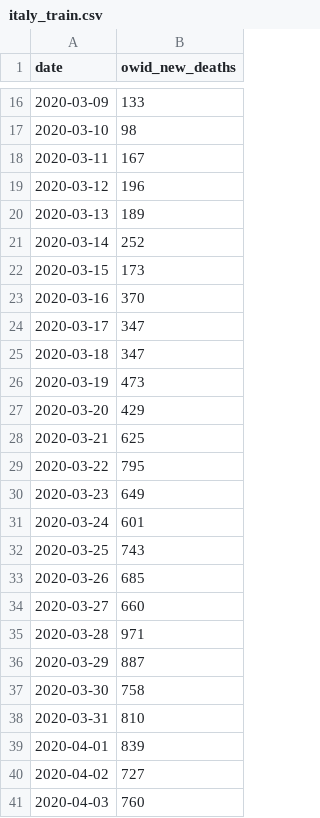
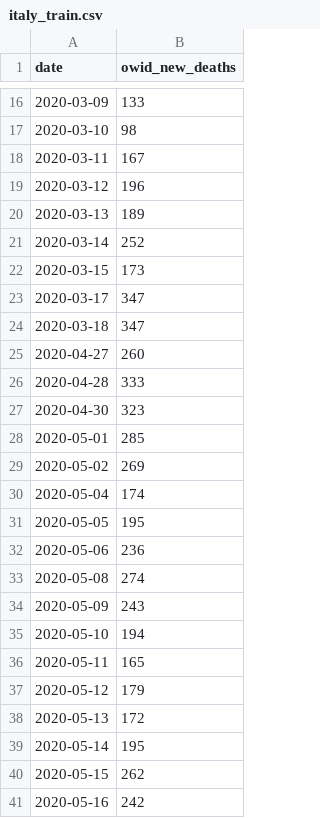
Before and after one commit to ldoherty25/Stat-390, a CSV file: data/preprocessed/univariate/split/train/italy_train.csv, drawn as a sheet; only a part is shown, gaps mark what is left out; the shorter side is filled out with more unchanged rows; the diff covers the shown part only.

```diff
--- a/data/preprocessed/univariate/split/train/italy_train.csv
+++ b/data/preprocessed/univariate/split/train/italy_train.csv
@@ -22,20 +22,3 @@
 2020-03-15,173
-2020-03-16,370
 2020-03-17,347
 2020-03-18,347
-2020-03-19,473
-2020-03-20,429
-2020-03-21,625
-2020-03-22,795
-2020-03-23,649
-2020-03-24,601
-2020-03-25,743
-2020-03-26,685
-2020-03-27,660
-2020-03-28,971
-2020-03-29,887
-2020-03-30,758
-2020-03-31,810
-2020-04-01,839
-2020-04-02,727
-2020-04-03,760
```
Also changed, not shown: 8 added rows and 26 removed rows elsewhere in this file, data/preprocessed/univariate/split/train/china_train.csv, data/preprocessed/univariate/split/train/france_train.csv, 31 other files.
